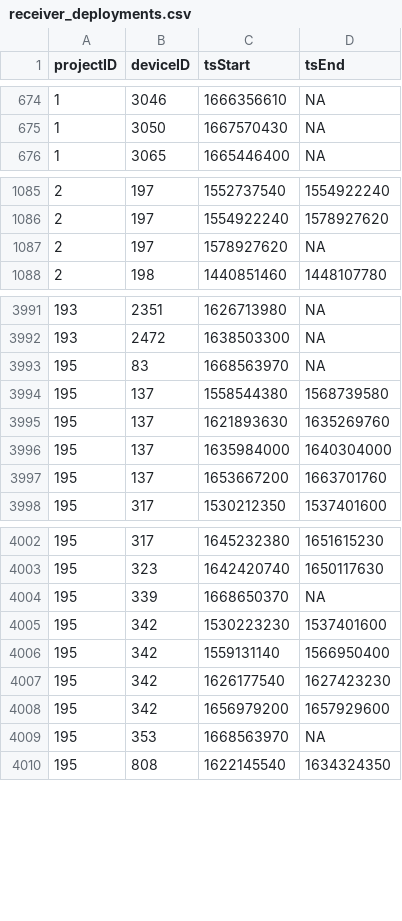
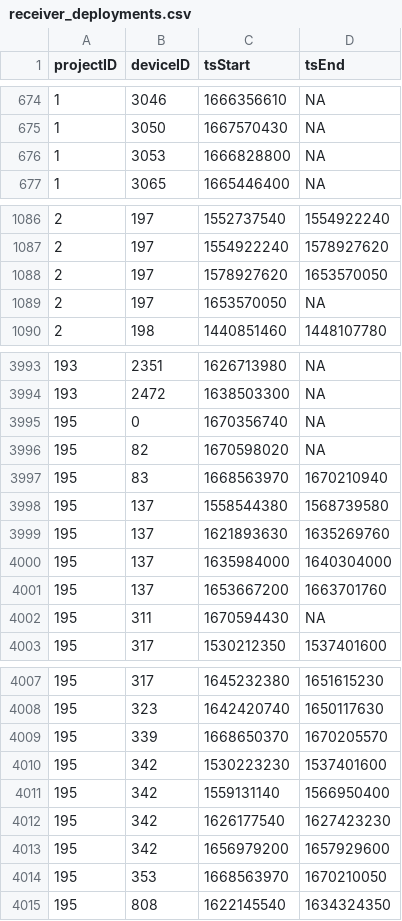
Before and after one commit to MotusWTS/motus-metadata-history, a CSV file: receiver_deployments.csv, drawn as a sheet; only a part is shown, gaps mark what is left out.

```diff
--- a/receiver_deployments.csv
+++ b/receiver_deployments.csv
@@ -675,2 +675,3 @@
 1,3050,1667570430,NA
+1,3053,1666828800,NA
 1,3065,1665446400,NA
@@ -1086,3 +1087,4 @@
 2,197,1554922240,1578927620
-2,197,1578927620,NA
+2,197,1578927620,1653570050
+2,197,1653570050,NA
 2,198,1440851460,1448107780
@@ -3992,3 +3994,5 @@
 193,2472,1638503300,NA
-195,83,1668563970,NA
+195,0,1670356740,NA
+195,82,1670598020,NA
+195,83,1668563970,1670210940
 195,137,1558544380,1568739580
@@ -3997,2 +4001,3 @@
 195,137,1653667200,1663701760
+195,311,1670594430,NA
 195,317,1530212350,1537401600
@@ -4003,3 +4008,3 @@
 195,323,1642420740,1650117630
-195,339,1668650370,NA
+195,339,1668650370,1670205570
 195,342,1530223230,1537401600
@@ -4008,3 +4013,3 @@
 195,342,1656979200,1657929600
-195,353,1668563970,NA
+195,353,1668563970,1670210050
 195,808,1622145540,1634324350
```
Also changed, not shown: 2 other files.
